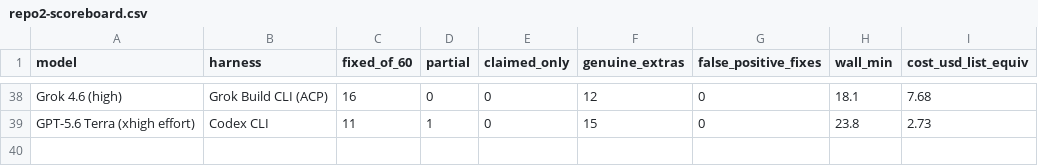
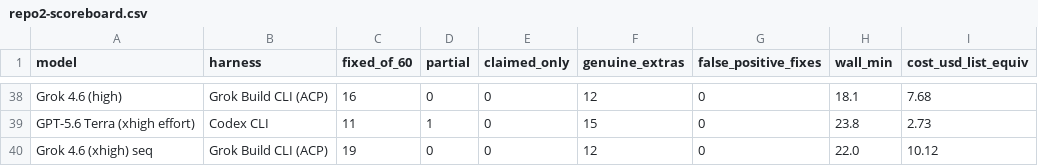
Before and after one commit to eoinmcgee1993/experiments, a CSV file: bug-hunt-bench/repo2-scoreboard.csv, drawn as a sheet; only a part is shown, gaps mark what is left out; the diff names each change by its address in the sheet, - before the commit and + after, or states it on an @@ line.

```diff
--- a/bug-hunt-bench/repo2-scoreboard.csv
+++ b/bug-hunt-bench/repo2-scoreboard.csv
+row 40: Grok 4.6 (xhigh) seq | Grok Build CLI (ACP) | 19 | 0 | 0 | 12 | 0 | 22.0 | 10.12
```
Also changed, not shown: bug-hunt-bench/combined-scoreboard.csv, bug-hunt-bench/repo1-metrics.csv, 2 other files.
